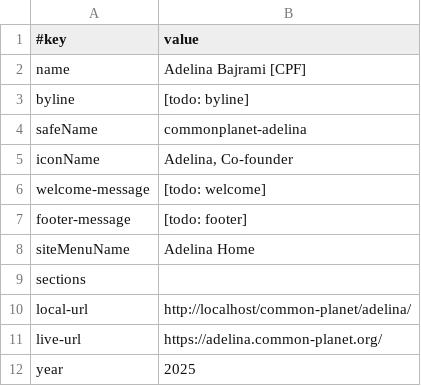
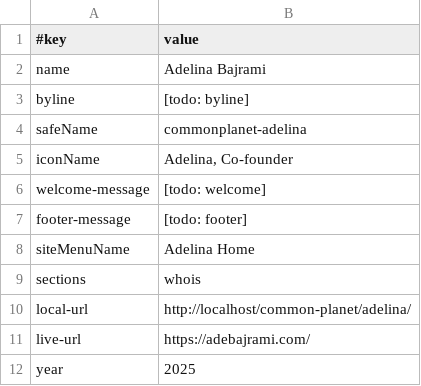
Before and after one commit to joyfulearth-sites/common-planet, a TSV file: adelina/data/site.tsv, drawn as a sheet.

```diff
--- a/adelina/data/site.tsv
+++ b/adelina/data/site.tsv
@@ -1,3 +1,3 @@
 #key	value
-name	Adelina Bajrami [CPF]
+name	Adelina Bajrami
 byline	[todo: byline]
@@ -8,5 +8,5 @@ footer-message	[todo: footer]
 siteMenuName	Adelina Home
-sections	
+sections	whois
 local-url	http://localhost/common-planet/adelina/
-live-url	https://adelina.common-planet.org/
+live-url	https://adebajrami.com/
 year	2025
```
Also changed, not shown: partners/data/site.tsv, remzi/data/site.tsv, 15 other files.
